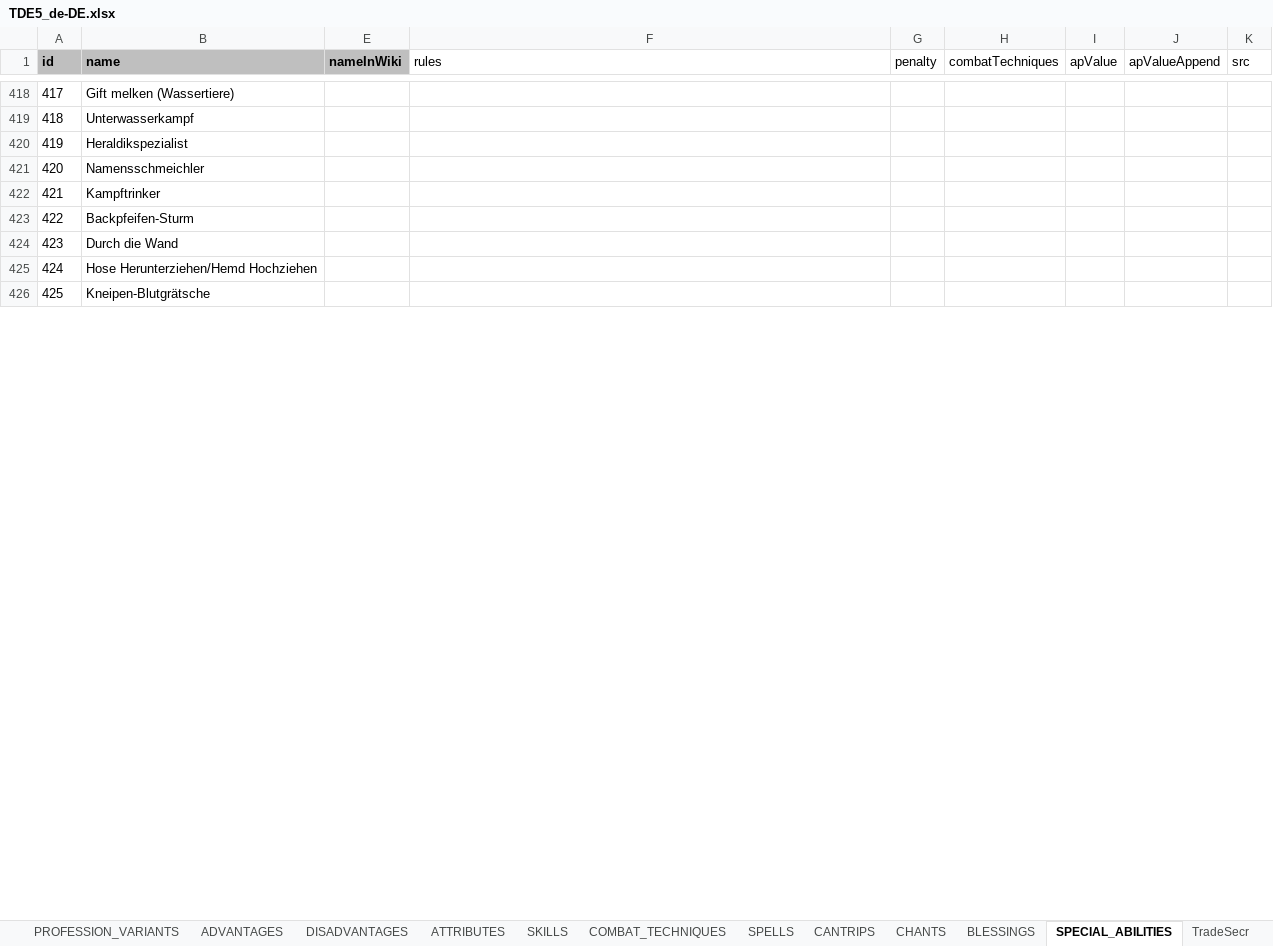
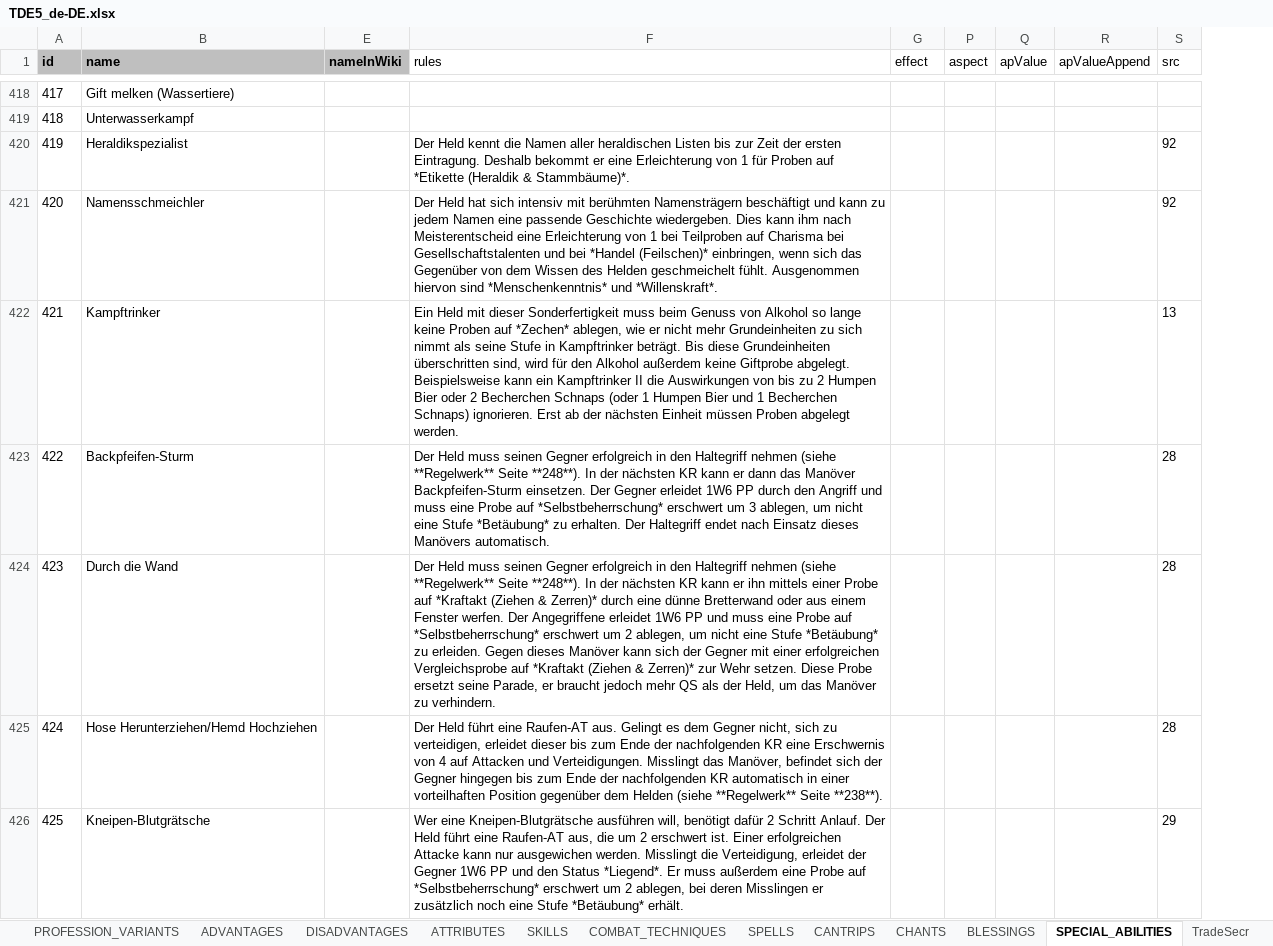
Before and after one commit to elyukai/optolith-client, an Excel workbook: src/data/TDE5_de-DE.xlsx, sheet SPECIAL_ABILITIES, drawn as a sheet; only a part is shown, gaps mark what is left out; values as stored, in another font and other column widths than the file's, no borders; table styles not drawn; removed rows and columns are numbered as before the commit, all else as after; the diff covers the shown part only; the diff names each change by its address in the sheet, - before the commit and + after, or states it on an @@ line.

Commit message:
Some fixes and wiki additions
- Fixed profession list filter.
- Fixed showing levels multiple times on character sheet and in profile overview.

```diff
--- a/src/data/TDE5_de-DE.xlsx (sheet SPECIAL_ABILITIES)
+++ b/src/data/TDE5_de-DE.xlsx (sheet SPECIAL_ABILITIES)
@@ column H (combatTechniques) hidden, empty @@
+column P (aspect), empty
-G1: penalty
+G1: effect
-F420 (rules): (empty)
+F420 (rules): Der Held kennt die Namen aller heraldischen Listen bis zur Zeit der ersten Eintragung. Deshalb bekommt er eine Erleichterung von 1 für Proben auf *Etikette (Heraldik & Stammbäume)*.
-S420:S421 (src): (empty)
+S420:S421 (src): 92
-F421 (rules): (empty)
+F421 (rules): Der Held hat sich intensiv mit berühmten Namensträgern beschäftigt und kann zu jedem Namen eine passende Geschichte wiedergeben. Dies kann ihm nach Meisterentscheid eine Erleichterung von 1 bei Teilproben auf Charisma bei Gesellschaftstalenten und bei *Handel (Feilschen)* einbringen, wenn sich das Gegenüber von dem Wissen des Helden geschmeichelt fühlt. Ausgenommen hiervon sind *Menschenkenntnis* und *Willenskraft*.
-F422 (rules): (empty)
+F422 (rules): Ein Held mit dieser Sonderfertigkeit muss beim Genuss von Alkohol so lange keine Proben auf *Zechen* ablegen, wie er nicht mehr Grundeinheiten zu sich nimmt als seine Stufe in Kampftrinker beträgt. Bis diese Grundeinheiten überschritten sind, wird für den Alkohol außerdem keine Giftprobe abgelegt. Beispielsweise kann ein Kampftrinker II die Auswirkungen von bis zu 2 Humpen Bier oder 2 Becherchen Schnaps (oder 1 Humpen Bier und 1 Becherchen Schnaps) ignorieren. Erst ab der nächsten Einheit müssen Proben abgelegt werden.
-S422 (src): (empty)
+S422 (src): 13
-F423 (rules): (empty)
+F423 (rules): Der Held muss seinen Gegner erfolgreich in den Haltegriff nehmen (siehe **Regelwerk** Seite **248**). In der nächsten KR kann er dann das Manöver Backpfeifen-Sturm einsetzen. Der Gegner erleidet 1W6 PP durch den Angriff und muss eine Probe auf *Selbstbeherrschung* erschwert um 3 ablegen, um nicht eine Stufe *Betäubung* zu erhalten. Der Haltegriff endet nach Einsatz dieses Manövers automatisch.
-S423:S425 (src): (empty)
+S423:S425 (src): 28
-F424 (rules): (empty)
+F424 (rules): Der Held muss seinen Gegner erfolgreich in den Haltegriff nehmen (siehe **Regelwerk** Seite **248**). In der nächsten KR kann er ihn mittels einer Probe auf *Kraftakt (Ziehen & Zerren)* durch eine dünne Bretterwand oder aus einem Fenster werfen. Der Angegriffene erleidet 1W6 PP und muss eine Probe auf *Selbstbeherrschung* erschwert um 2 ablegen, um nicht eine Stufe *Betäubung* zu erleiden. Gegen dieses Manöver kann sich der Gegner mit einer erfolgreichen Vergleichsprobe auf *Kraftakt (Ziehen & Zerren)* zur Wehr setzen. Diese Probe ersetzt seine Parade, er braucht jedoch mehr QS als der Held, um das Manöver zu verhindern.
-F425 (rules): (empty)
+F425 (rules): Der Held führt eine Raufen-AT aus. Gelingt es dem Gegner nicht, sich zu verteidigen, erleidet dieser bis zum Ende der nachfolgenden KR eine Erschwernis von 4 auf Attacken und Verteidigungen. Misslingt das Manöver, befindet sich der Gegner hingegen bis zum Ende der nachfolgenden KR automatisch in einer vorteilhaften Position gegenüber dem Helden (siehe **Regelwerk** Seite **238**).
-F426 (rules): (empty)
+F426 (rules): Wer eine Kneipen-Blutgrätsche ausführen will, benötigt dafür 2 Schritt Anlauf. Der Held führt eine Raufen-AT aus, die um 2 erschwert ist. Einer erfolgreichen Attacke kann nur ausgewichen werden. Misslingt die Verteidigung, erleidet der Gegner 1W6 PP und den Status *Liegend*. Er muss außerdem eine Probe auf *Selbstbeherrschung* erschwert um 2 ablegen, bei deren Misslingen er zusätzlich noch eine Stufe *Betäubung* erhält.
-S426 (src): (empty)
+S426 (src): 29
```
Also changed, not shown: 690 edited cells elsewhere in this sheet, hidden cells, src/data/TDE5.xlsx, src/data/TDE5_en-US.xlsx, 17 other files.
